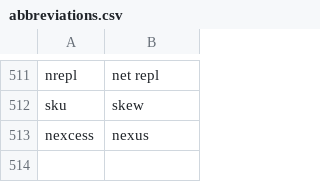
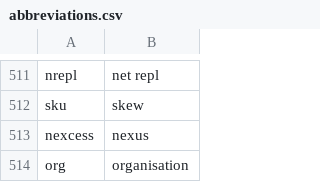
Before and after one commit to chromalchemy/talon-community, a CSV file: settings/abbreviations.csv, drawn as a sheet; only a part is shown, gaps mark what is left out; the diff names each change by its address in the sheet, - before the commit and + after, or states it on an @@ line.

```diff
--- a/settings/abbreviations.csv
+++ b/settings/abbreviations.csv
+row 514: org | organisation
```
Also changed, not shown: 2 other files.
